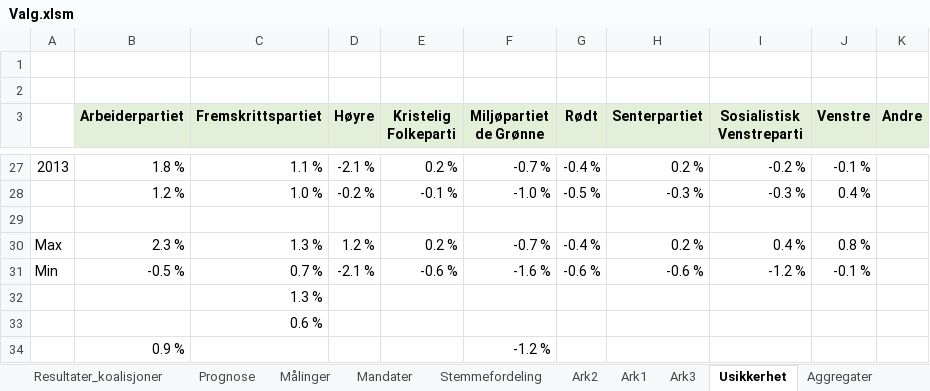
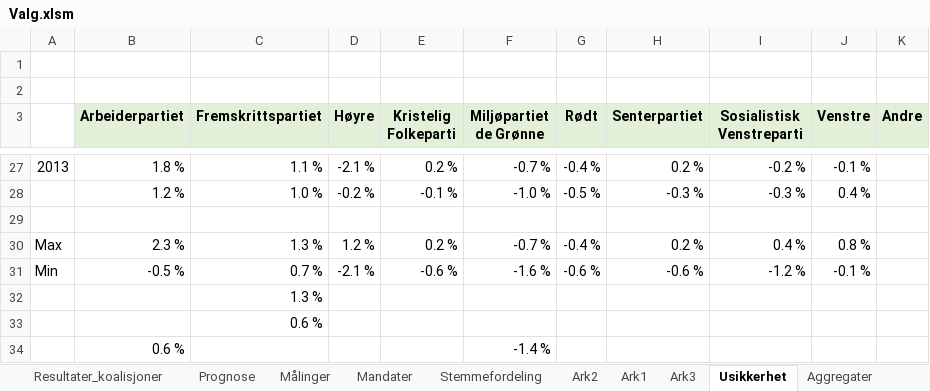
Before and after one commit to Harhoy/valgmodell, an Excel workbook: modell/Valg.xlsm, sheet Usikkerhet, drawn as a sheet; only a part is shown, gaps mark what is left out; values as stored, in another font and other column widths than the file's, no borders; charts and pictures not drawn; removed rows and columns are numbered as before the commit, all else as after; the diff names each change by its address in the sheet, - before the commit and + after, or states it on an @@ line.

```diff
--- a/modell/Valg.xlsm (sheet Usikkerhet)
+++ b/modell/Valg.xlsm (sheet Usikkerhet)
-row 34:  | 0.9 % |  |  |  | -1.2 %
+row 34:  | 0.6 % |  |  |  | -1.4 %
```
Also changed, not shown: 12 other files.
